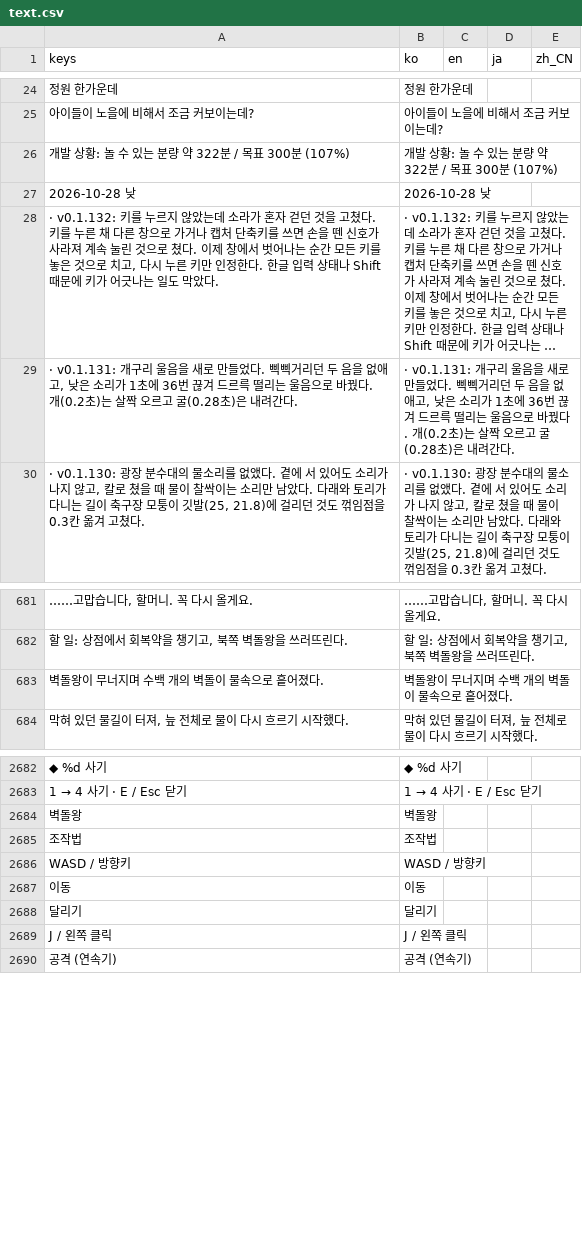
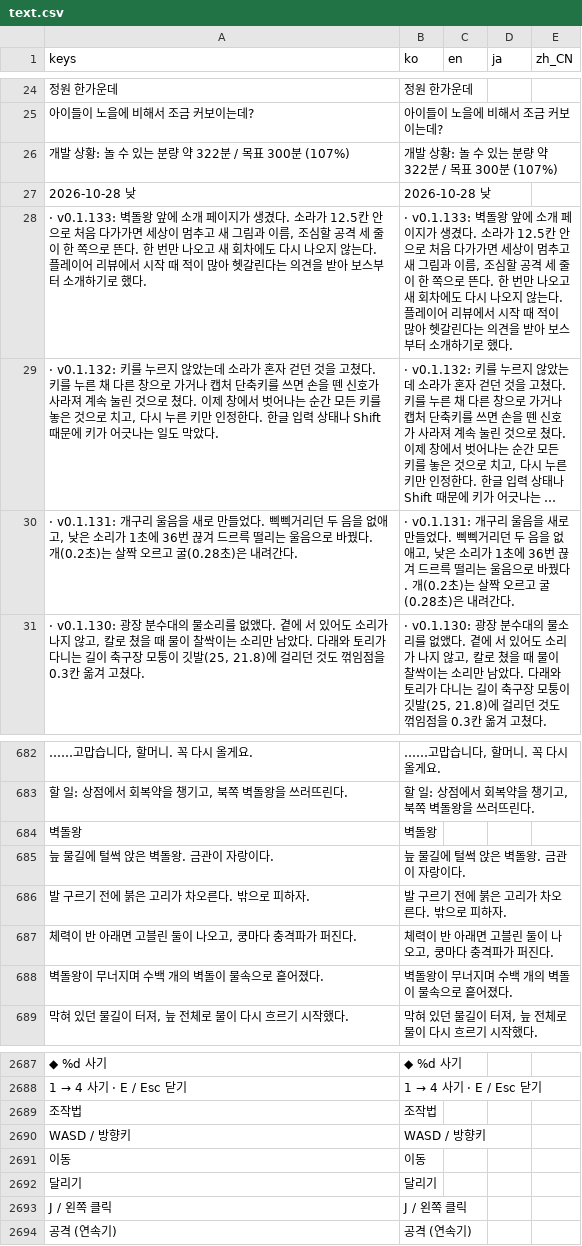
Before and after one commit to destory1984/the-crown-oddity, a CSV file: godot/i18n/text.csv, drawn as a sheet; only a part is shown, gaps mark what is left out; long unchanged cells end in …; the diff names each change by its address in the sheet, - before the commit and + after, or states it on an @@ line.

```diff
--- a/godot/i18n/text.csv
+++ b/godot/i18n/text.csv
+row 28: · v0.1.133: 벽돌왕 앞에 소개 페이지가 생겼다. 소라가 12.5칸 안으로 처음 다가가면 세상이 멈추고 새 그림과 이름, 조심할 공격 세 줄이 한 쪽으로 뜬다. 한 번만 나오고 새 회차에도 다시 나오지 않는다. 플레이어 리뷰에서 시작 때 적이 많아 헷갈린다는 의견을 받아 보스부터 소개하기로 했다. | · v0.1.133: 벽돌왕 앞에 소개 페이지가 생겼다. 소라가 12.5칸 안으로 처음 다가가면 세상이 멈추고 새 그림과 이름, 조심할 공격 세 줄이 한 쪽으로 뜬다. 한 번만 나오고 새 회차에도 다시 나오지 않는다. 플레이어 리뷰에서 시작 때 적이 많아 헷갈린다는 의견을 받아 보스부터 소개하기로 했다.
@@ row 2684 moved to row 684: 벽돌왕 @@
+row 685: 늪 물길에 털썩 앉은 벽돌왕. 금관이 자랑이다. | 늪 물길에 털썩 앉은 벽돌왕. 금관이 자랑이다.
+row 686: 발 구르기 전에 붉은 고리가 차오른다. 밖으로 피하자. | 발 구르기 전에 붉은 고리가 차오른다. 밖으로 피하자.
+row 687: 체력이 반 아래면 고블린 둘이 나오고, 쿵마다 충격파가 퍼진다. | 체력이 반 아래면 고블린 둘이 나오고, 쿵마다 충격파가 퍼진다.
```
Also changed, not shown: 20 other files.
